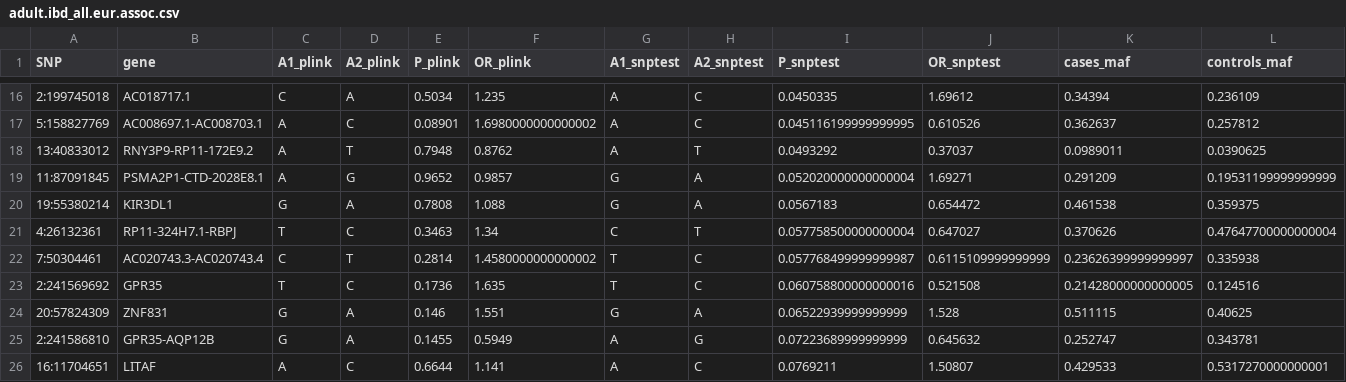
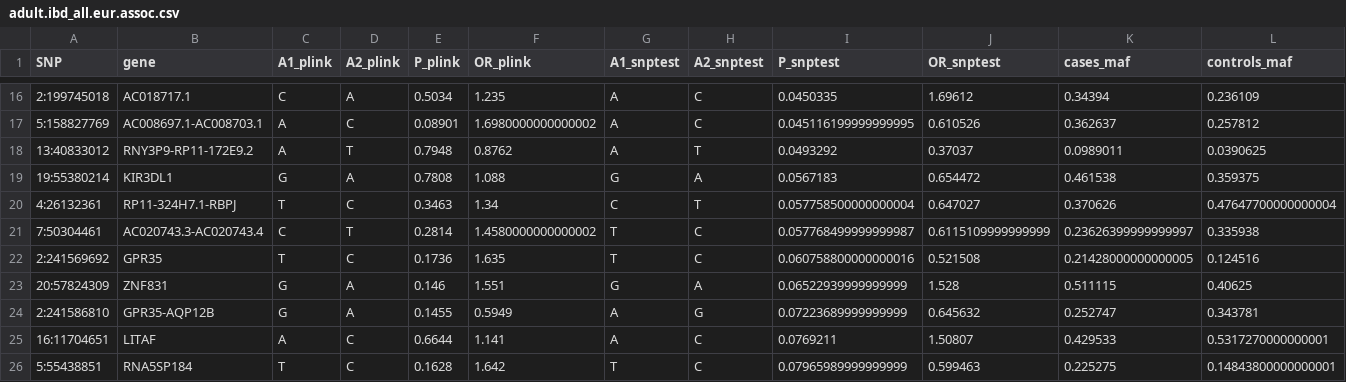
Before and after one commit to shiva-g/ibd-gwas, a CSV file: writeup/tables/adult.ibd_all.eur.assoc.csv, drawn as a sheet; only a part is shown, gaps mark what is left out; the shorter side is filled out with more unchanged rows; rows hold the shown columns only; the diff names each change by its address in the sheet, - before the commit and + after, or states it on an @@ line.

```diff
--- a/writeup/tables/adult.ibd_all.eur.assoc.csv
+++ b/writeup/tables/adult.ibd_all.eur.assoc.csv
-row 19: 11:87091845 | PSMA2P1-CTD-2028E8.1 | A | G | 0.9652 | 0.9857 | G | A | 0.052020000000000004 | 1.69271 | 0.291209 | 0.19531199999999999
```
Also changed, not shown: writeup/tables/adult.all.eur.assoc.csv, writeup/tables/adult.all.tpop.assoc.csv, 24 other files.
